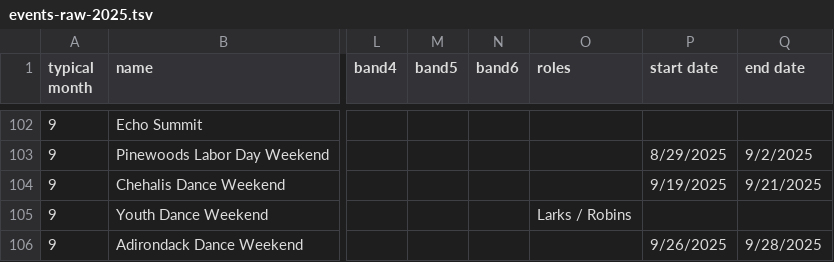
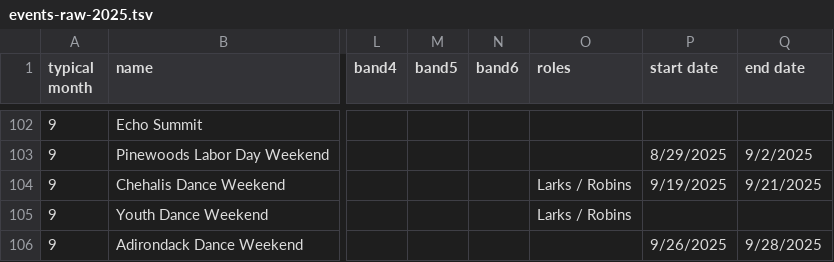
Before and after one commit to jeffkaufman/trycontra, a TSV file: events-raw-2025.tsv, drawn as a sheet; only a part is shown, gaps mark what is left out; the diff covers the shown part only; the diff names each change by its address in the sheet, - before the commit and + after, or states it on an @@ line.

Commit message:
sync with spreadsheet

```diff
--- a/events-raw-2025.tsv
+++ b/events-raw-2025.tsv
-O104 (roles): (empty)
+O104 (roles): Larks / Robins
```
Also changed, not shown: 21 edited cells elsewhere in this file, events-raw-2024.tsv, events-raw-2026.tsv, 1 other file.
